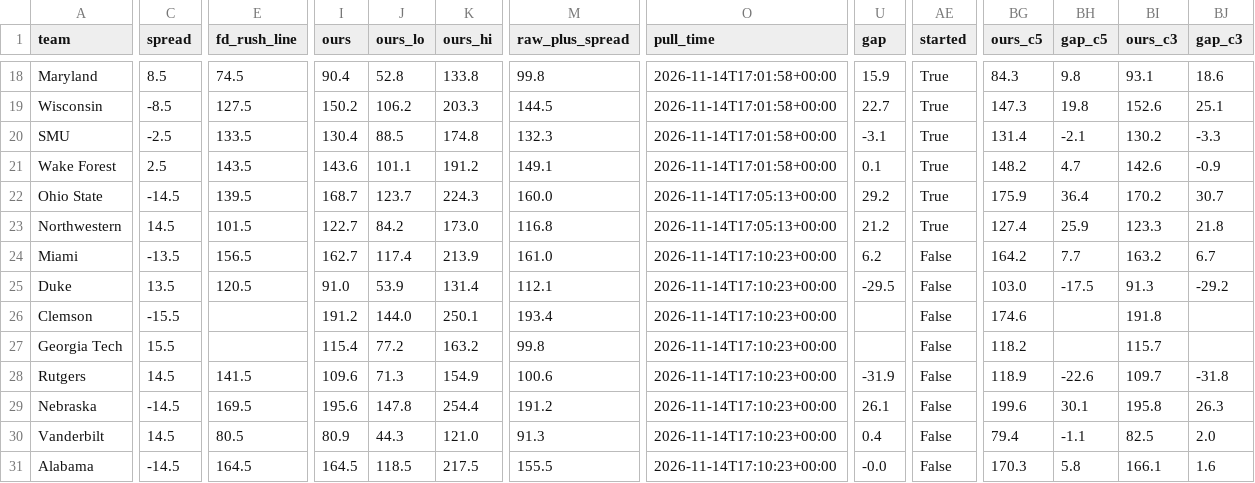
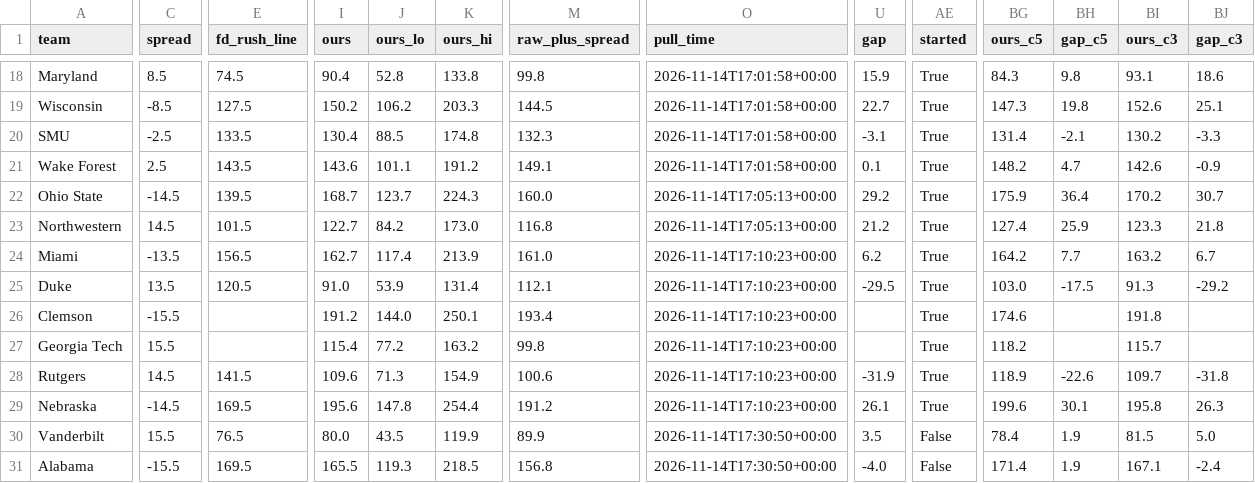
Before and after one commit to bradyt3321/cfb-yardage-dashboard, a CSV file: data/board.csv, drawn as a sheet; only a part is shown, gaps mark what is left out; the diff covers the shown part only; the diff names each change by its address in the sheet, - before the commit and + after, or states it on an @@ line.

```diff
--- a/data/board.csv
+++ b/data/board.csv
-AE24:AE29 (started): False
+AE24:AE29 (started): True
-C30 (spread): 14.5
+C30 (spread): 15.5
-E30 (fd_rush_line): 80.5
+E30 (fd_rush_line): 76.5
-I30 (ours): 80.9
+I30 (ours): 80.0
-J30 (ours_lo): 44.3
+J30 (ours_lo): 43.5
-K30 (ours_hi): 121.0
+K30 (ours_hi): 119.9
-M30 (raw_plus_spread): 91.3
+M30 (raw_plus_spread): 89.9
-O30:O31 (pull_time): 2026-11-14T17:10:23+00:00
+O30:O31 (pull_time): 2026-11-14T17:30:50+00:00
-U30 (gap): 0.4
+U30 (gap): 3.5
-BG30 (ours_c5): 79.4
+BG30 (ours_c5): 78.4
-BH30 (gap_c5): -1.1
+BH30 (gap_c5): 1.9
-BI30 (ours_c3): 82.5
+BI30 (ours_c3): 81.5
-BJ30 (gap_c3): 2.0
+BJ30 (gap_c3): 5.0
-C31 (spread): -14.5
+C31 (spread): -15.5
-E31 (fd_rush_line): 164.5
+E31 (fd_rush_line): 169.5
-I31 (ours): 164.5
+I31 (ours): 165.5
-J31 (ours_lo): 118.5
+J31 (ours_lo): 119.3
-K31 (ours_hi): 217.5
+K31 (ours_hi): 218.5
-M31 (raw_plus_spread): 155.5
+M31 (raw_plus_spread): 156.8
-U31 (gap): -0.0
+U31 (gap): -4.0
-BG31 (ours_c5): 170.3
+BG31 (ours_c5): 171.4
-BH31 (gap_c5): 5.8
+BH31 (gap_c5): 1.9
-BI31 (ours_c3): 166.1
+BI31 (ours_c3): 167.1
-BJ31 (gap_c3): 1.6
+BJ31 (gap_c3): -2.4
```
Also changed, not shown: 45 edited cells elsewhere in this file, 3 other files.
